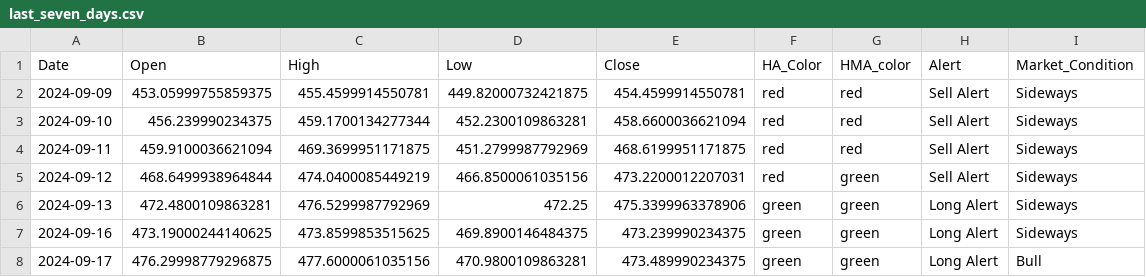
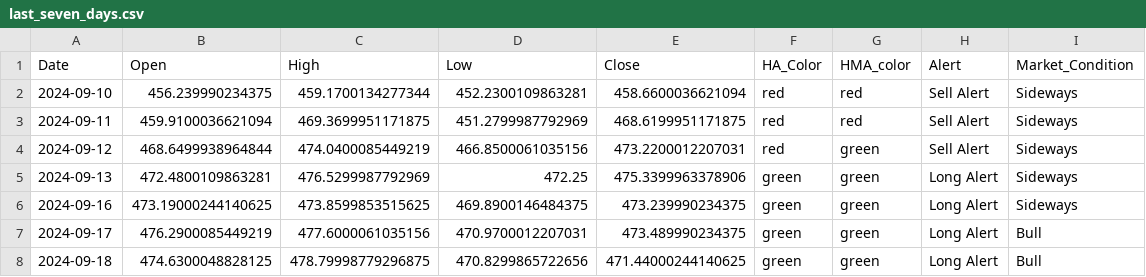
Before and after one commit to rbnyng/trend_alert_HA, a CSV file: last_seven_days.csv, drawn as a sheet.

```diff
--- a/last_seven_days.csv
+++ b/last_seven_days.csv
@@ -1,3 +1,2 @@
 Date,Open,High,Low,Close,HA_Color,HMA_color,Alert,Market_Condition
-2024-09-09,453.05999755859375,455.4599914550781,449.82000732421875,454.4599914550781,red,red,Sell Alert,Sideways
 2024-09-10,456.239990234375,459.1700134277344,452.2300109863281,458.6600036621094,red,red,Sell Alert,Sideways
@@ -7,2 +6,3 @@ Date,Open,High,Low,Close,HA_Color,HMA_color,Alert,Market_Condition
 2024-09-16,473.19000244140625,473.8599853515625,469.8900146484375,473.239990234375,green,green,Long Alert,Sideways
-2024-09-17,476.29998779296875,477.6000061035156,470.9800109863281,473.489990234375,green,green,Long Alert,Bull
+2024-09-17,476.2900085449219,477.6000061035156,470.9700012207031,473.489990234375,green,green,Long Alert,Bull
+2024-09-18,474.6300048828125,478.79998779296875,470.8299865722656,471.44000244140625,green,green,Long Alert,Bull
```
